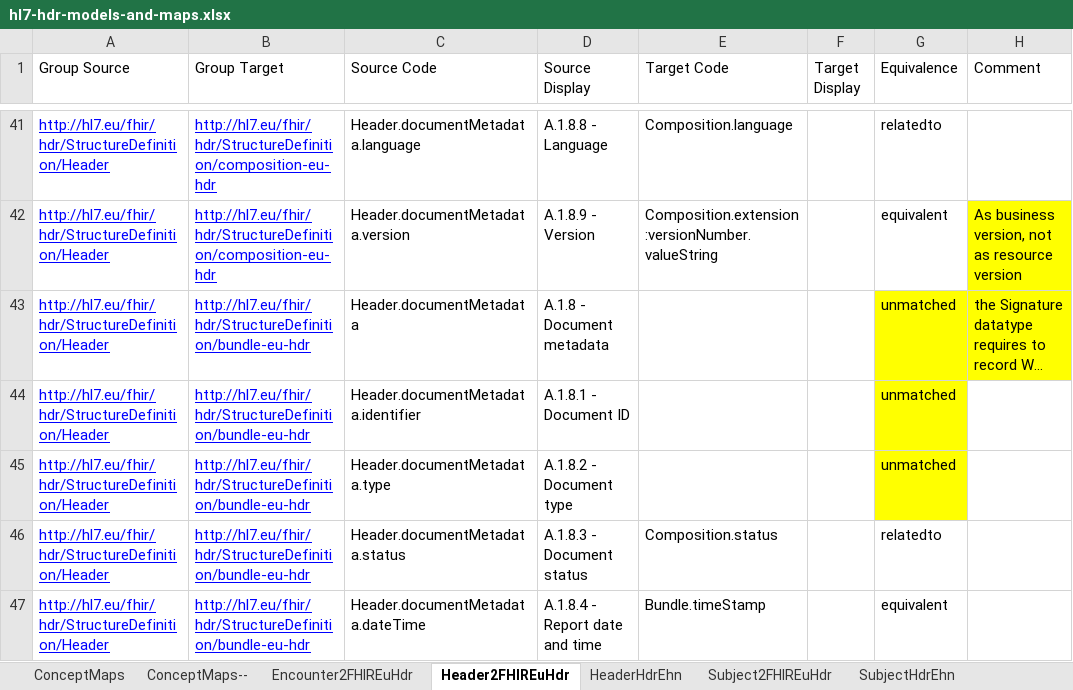
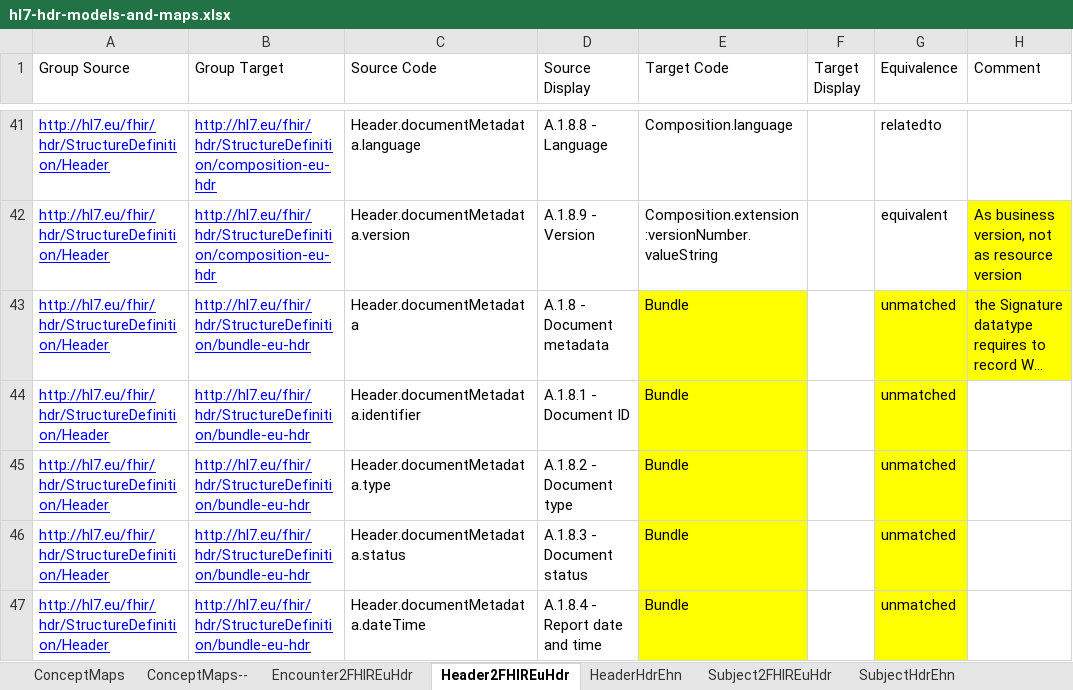
Before and after one commit to hl7-eu/hdr, an Excel workbook: models-src/hl7-hdr-models-and-maps.xlsx, sheet Header2FHIREuHdr, drawn as a sheet; only a part is shown, gaps mark what is left out; long unchanged cells end in …; values as stored, in another font and other column widths than the file's, no borders; the diff covers the shown part only; the diff names each change by its address in the sheet, - before the commit and + after, or states it on an @@ line.

Commit message:
fixed header map and modified patient profile

```diff
--- a/models-src/hl7-hdr-models-and-maps.xlsx (sheet Header2FHIREuHdr)
+++ b/models-src/hl7-hdr-models-and-maps.xlsx (sheet Header2FHIREuHdr)
-E43:E45 (Target Code): (empty)
+E43:E45 (Target Code): Bundle
-E43:E47 fill: none
+E43:E47 fill: #FFFF00
-E46 (Target Code): Composition.status
+E46 (Target Code): Bundle
-G46 (Equivalence): relatedto
+G46 (Equivalence): unmatched
-G46:G47 fill: none
+G46:G47 fill: #FFFF00
-E47 (Target Code): Bundle.timeStamp
+E47 (Target Code): Bundle
-G47 (Equivalence): equivalent
+G47 (Equivalence): unmatched
```
Also changed, not shown: 13 edited cells and cell formats elsewhere in this sheet, sheet Subject2FHIREuHdr, 9 other files.
